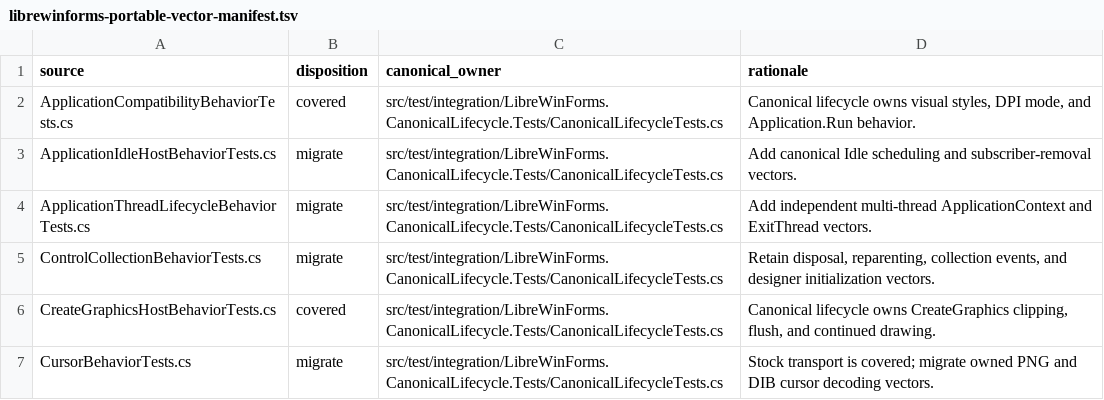
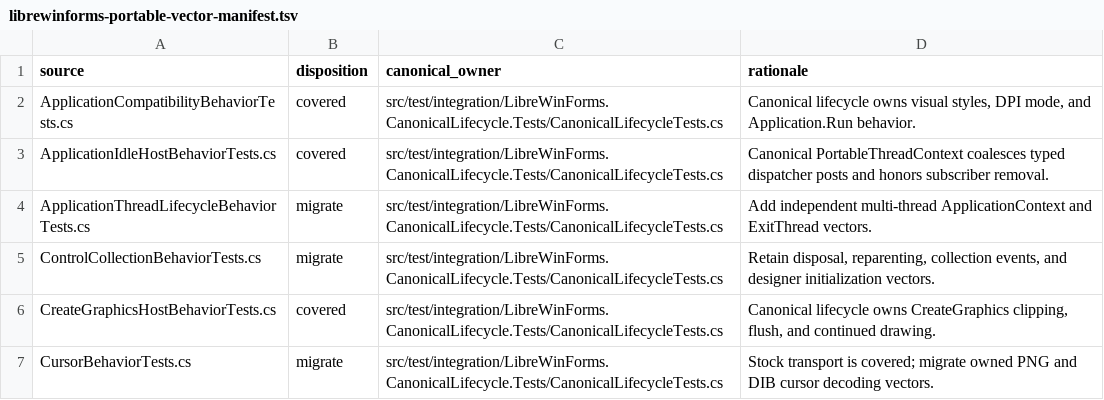
Before and after one commit to wieslawsoltes/LibreWinForms, a TSV file: eng/librewinforms-portable-vector-manifest.tsv, drawn as a sheet; only a part is shown.

Commit message:
Migrate canonical application idle behavior

```diff
--- a/eng/librewinforms-portable-vector-manifest.tsv
+++ b/eng/librewinforms-portable-vector-manifest.tsv
@@ -2,3 +2,3 @@ source	disposition	canonical_owner	rationale
 ApplicationCompatibilityBehaviorTests.cs	covered	src/test/integration/LibreWinForms.CanonicalLifecycle.Tests/CanonicalLifecycleTests.cs	Canonical lifecycle owns visual styles, DPI mode, and Application.Run behavior.
-ApplicationIdleHostBehaviorTests.cs	migrate	src/test/integration/LibreWinForms.CanonicalLifecycle.Tests/CanonicalLifecycleTests.cs	Add canonical Idle scheduling and subscriber-removal vectors.
+ApplicationIdleHostBehaviorTests.cs	covered	src/test/integration/LibreWinForms.CanonicalLifecycle.Tests/CanonicalLifecycleTests.cs	Canonical PortableThreadContext coalesces typed dispatcher posts and honors subscriber removal.
 ApplicationThreadLifecycleBehaviorTests.cs	migrate	src/test/integration/LibreWinForms.CanonicalLifecycle.Tests/CanonicalLifecycleTests.cs	Add independent multi-thread ApplicationContext and ExitThread vectors.
```
Also changed, not shown: 4 other files.
